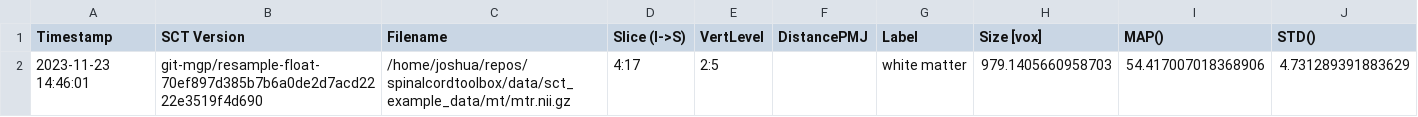
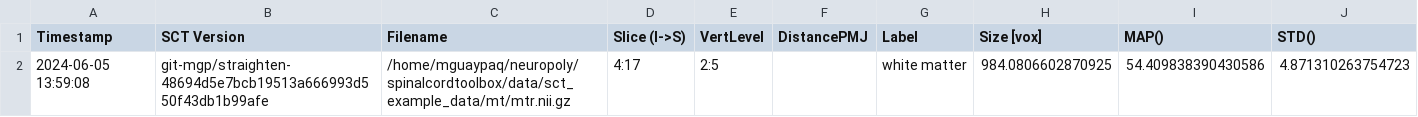
Before and after one commit to spinalcordtoolbox/spinalcordtoolbox, a CSV file: testing/batch_processing/cached_results/mt/mtr_in_wm.csv, drawn as a sheet; removed rows and columns are numbered as before the commit, all else as after; the diff names each change by its address in the sheet, - before the commit and + after, or states it on an @@ line.

```diff
--- a/testing/batch_processing/cached_results/mt/mtr_in_wm.csv
+++ b/testing/batch_processing/cached_results/mt/mtr_in_wm.csv
-row 2: 2023-11-23 14:46:01 | git-mgp/resample-float-70ef897d385b7b6a0de2d7acd2222e3519f4d690 | /home/joshua/repos/spinalcordtoolbox/data/sct_example_data/mt/mtr.nii.gz | 4:17 | 2:5 |  | white matter | 979.1405660958703 | 54.417007018368906 | 4.731289391883629
+row 2: 2024-06-05 13:59:08 | git-mgp/straighten-48694d5e7bcb19513a666993d550f43db1b99afe | /home/mguaypaq/neuropoly/spinalcordtoolbox/data/sct_example_data/mt/mtr.nii.gz | 4:17 | 2:5 |  | white matter | 984.0806602870925 | 54.409838390430586 | 4.871310263754723
```
Also changed, not shown: testing/batch_processing/cached_results/dmri/fa_in_cst.csv, testing/batch_processing/cached_results/t2/csa_c2c3.csv, 4 other files.
